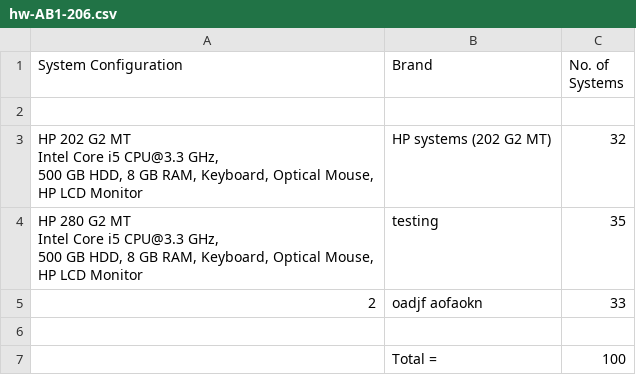
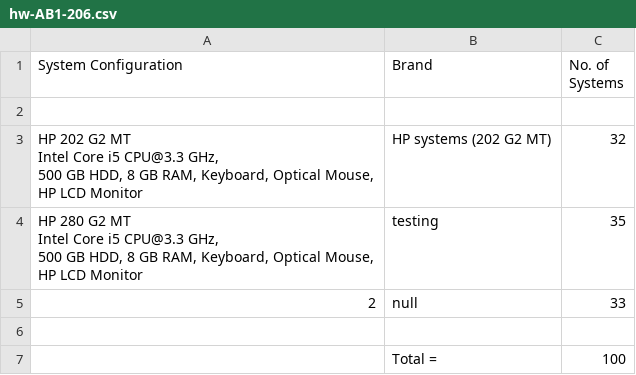
Before and after one commit to SudharshanNagarajan17/IWP, a CSV file: hw-AB1-206.csv, drawn as a sheet.

```diff
--- a/hw-AB1-206.csv
+++ b/hw-AB1-206.csv
@@ -10,3 +10,3 @@ Intel Core i5 CPU@3.3 GHz,
 HP  LCD Monitor",testing,35
-2,"oadjf  aofaokn ",33
+2,null,33
 ,,
```
Also changed, not shown: 4 other files.
